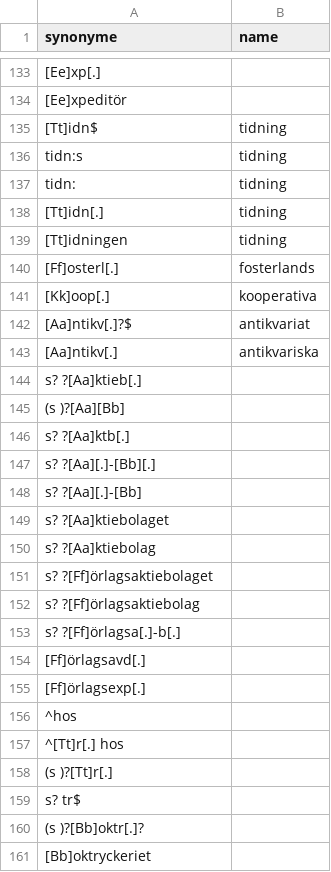
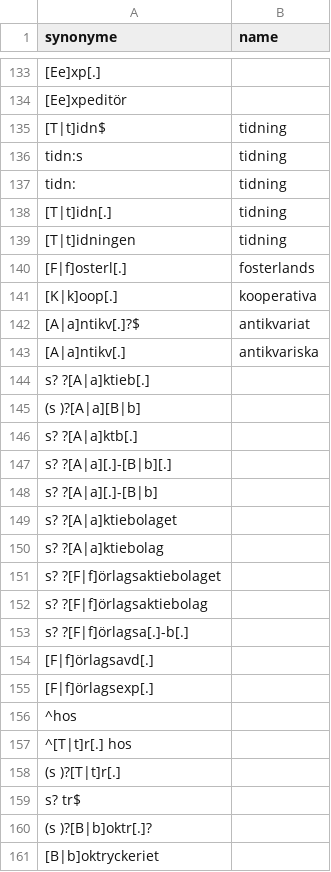
Before and after one commit to COMHIS/bibliographica, a CSV file: inst/extdata/sv_publisher.csv, drawn as a sheet; only a part is shown, gaps mark what is left out; the diff covers the shown part only; the diff names each change by its address in the sheet, - before the commit and + after, or states it on an @@ line.

```diff
--- a/inst/extdata/sv_publisher.csv
+++ b/inst/extdata/sv_publisher.csv
-A135 (synonyme): [Tt]idn$
+A135 (synonyme): [T|t]idn$
-A138 (synonyme): [Tt]idn[.]
+A138 (synonyme): [T|t]idn[.]
-A139 (synonyme): [Tt]idningen
+A139 (synonyme): [T|t]idningen
-A140 (synonyme): [Ff]osterl[.]
+A140 (synonyme): [F|f]osterl[.]
-A141 (synonyme): [Kk]oop[.]
+A141 (synonyme): [K|k]oop[.]
-A142 (synonyme): [Aa]ntikv[.]?$
+A142 (synonyme): [A|a]ntikv[.]?$
-A143 (synonyme): [Aa]ntikv[.]
+A143 (synonyme): [A|a]ntikv[.]
-A144 (synonyme): s? ?[Aa]ktieb[.]
+A144 (synonyme): s? ?[A|a]ktieb[.]
-A145 (synonyme): (s )?[Aa][Bb]
+A145 (synonyme): (s )?[A|a][B|b]
-A146 (synonyme): s? ?[Aa]ktb[.]
+A146 (synonyme): s? ?[A|a]ktb[.]
-A147 (synonyme): s? ?[Aa][.]-[Bb][.]
+A147 (synonyme): s? ?[A|a][.]-[B|b][.]
-A148 (synonyme): s? ?[Aa][.]-[Bb]
+A148 (synonyme): s? ?[A|a][.]-[B|b]
-A149 (synonyme): s? ?[Aa]ktiebolaget
+A149 (synonyme): s? ?[A|a]ktiebolaget
-A150 (synonyme): s? ?[Aa]ktiebolag
+A150 (synonyme): s? ?[A|a]ktiebolag
-A151 (synonyme): s? ?[Ff]örlagsaktiebolaget
+A151 (synonyme): s? ?[F|f]örlagsaktiebolaget
-A152 (synonyme): s? ?[Ff]örlagsaktiebolag
+A152 (synonyme): s? ?[F|f]örlagsaktiebolag
-A153 (synonyme): s? ?[Ff]örlagsa[.]-b[.]
+A153 (synonyme): s? ?[F|f]örlagsa[.]-b[.]
-A154 (synonyme): [Ff]örlagsavd[.]
+A154 (synonyme): [F|f]örlagsavd[.]
-A155 (synonyme): [Ff]örlagsexp[.]
+A155 (synonyme): [F|f]örlagsexp[.]
-A157 (synonyme): ^[Tt]r[.] hos
+A157 (synonyme): ^[T|t]r[.] hos
-A158 (synonyme): (s )?[Tt]r[.]
+A158 (synonyme): (s )?[T|t]r[.]
-A160 (synonyme): (s )?[Bb]oktr[.]?
+A160 (synonyme): (s )?[B|b]oktr[.]?
-A161 (synonyme): [Bb]oktryckeriet
+A161 (synonyme): [B|b]oktryckeriet
```
Also changed, not shown: 114 edited cells elsewhere in this file, 3 other files.
